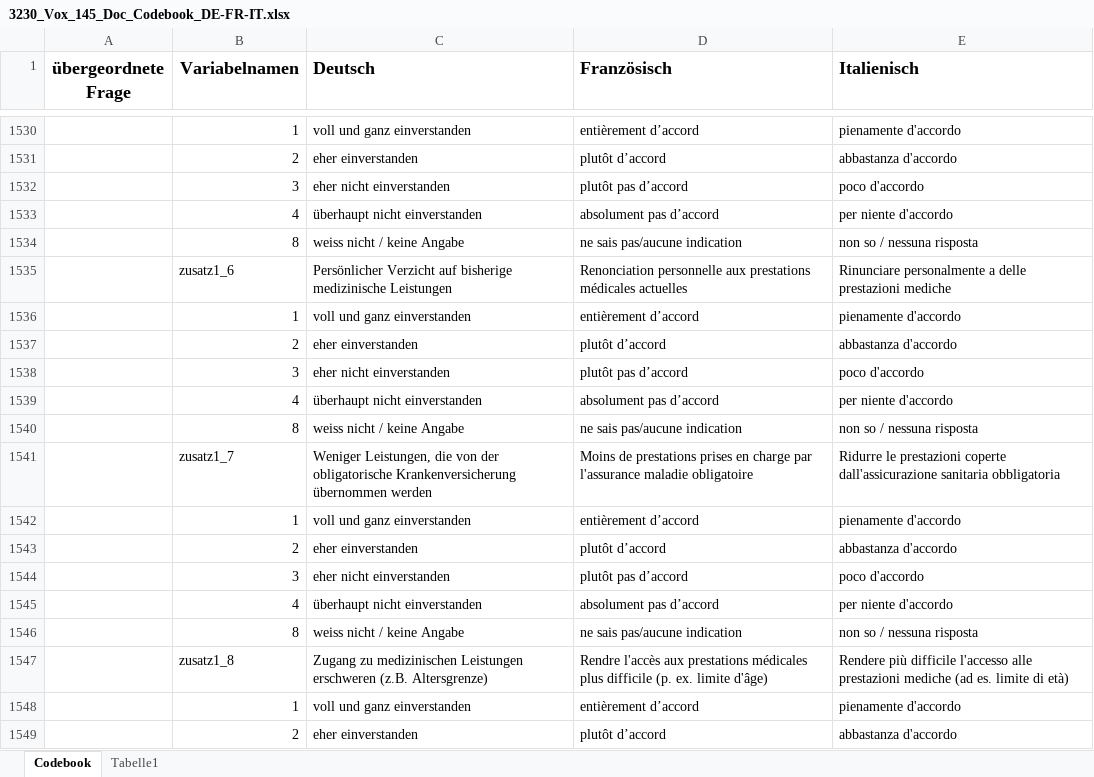
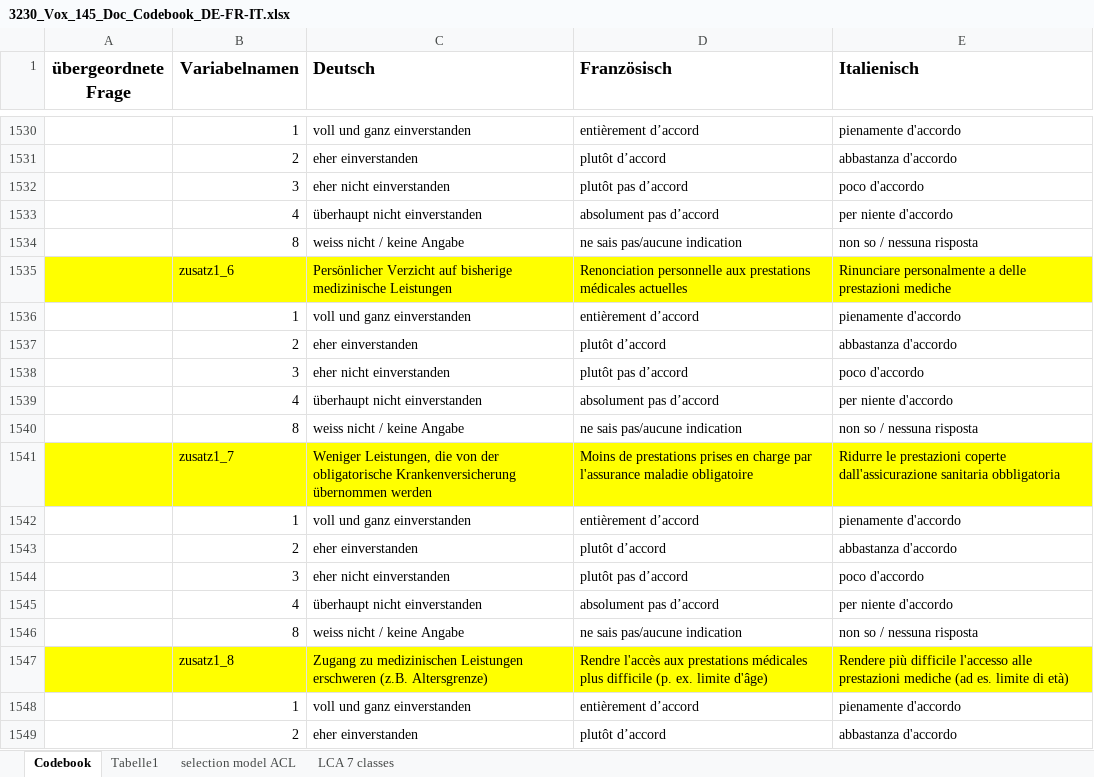
Before and after one commit to Jeylal/celalguney, an Excel workbook: archives_posts/votation_allegement_primes2024_vox/3230_Vox_145_Doc_Codebook_DE-FR-IT.xlsx, sheet Codebook, drawn as a sheet; only a part is shown, gaps mark what is left out; values as stored, in another font and other column widths than the file's, no borders; the diff covers the shown part only; the diff names each change by its address in the sheet, - before the commit and + after, or states it on an @@ line.

```diff
--- a/archives_posts/votation_allegement_primes2024_vox/3230_Vox_145_Doc_Codebook_DE-FR-IT.xlsx (sheet Codebook)
+++ b/archives_posts/votation_allegement_primes2024_vox/3230_Vox_145_Doc_Codebook_DE-FR-IT.xlsx (sheet Codebook)
+sheet tab: selection model ACL
+sheet tab: LCA 7 classes
-A1535:E1535 fill: none
+A1535:E1535 fill: #FFFF00
-A1541:E1541 fill: none
+A1541:E1541 fill: #FFFF00
-A1547:E1547 fill: none
+A1547:E1547 fill: #FFFF00
```
Also changed, not shown: cell formats elsewhere in this sheet, charts or pictures, 9 other files.
